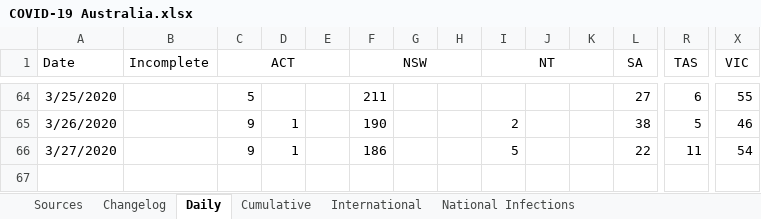
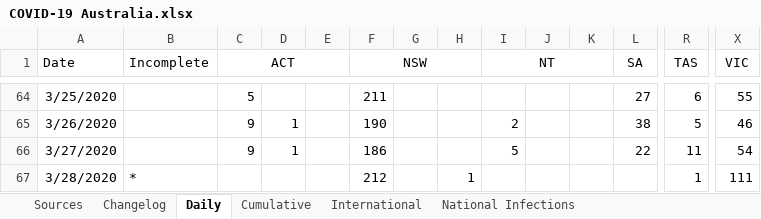
Before and after one commit to MarcusP-P/AusCovid-19, an Excel workbook: COVID-19 Australia.xlsx, sheet Daily, drawn as a sheet; only a part is shown, gaps mark what is left out; values as stored, in another font and other column widths than the file's, no borders; rows hold the shown columns only; the diff names each change by its address in the sheet, - before the commit and + after, or states it on an @@ line.

Commit message:
28/3/20 R1
Add NSW, Tas & Vic for 28/3

```diff
--- a/COVID-19 Australia.xlsx (sheet Daily)
+++ b/COVID-19 Australia.xlsx (sheet Daily)
+row 67: 3/28/2020 | * |  |  |  | 212 |  | 1 |  |  |  |  | 1 | 111
```
Also changed, not shown: sheet Changelog, charts or pictures.
